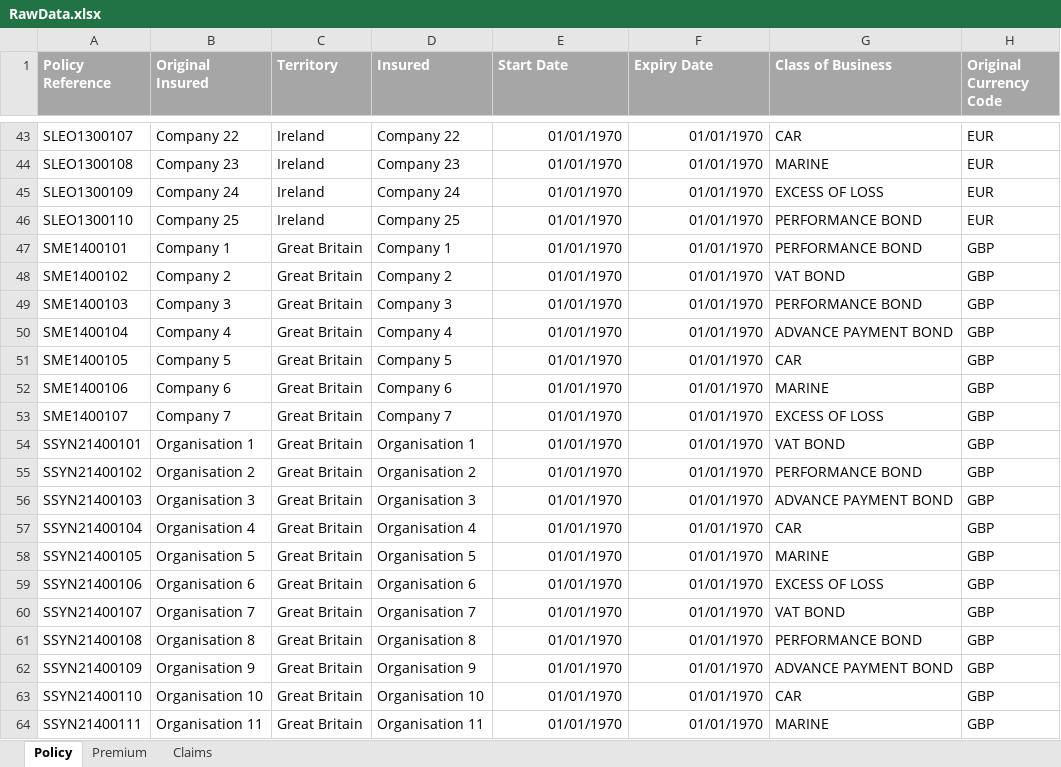
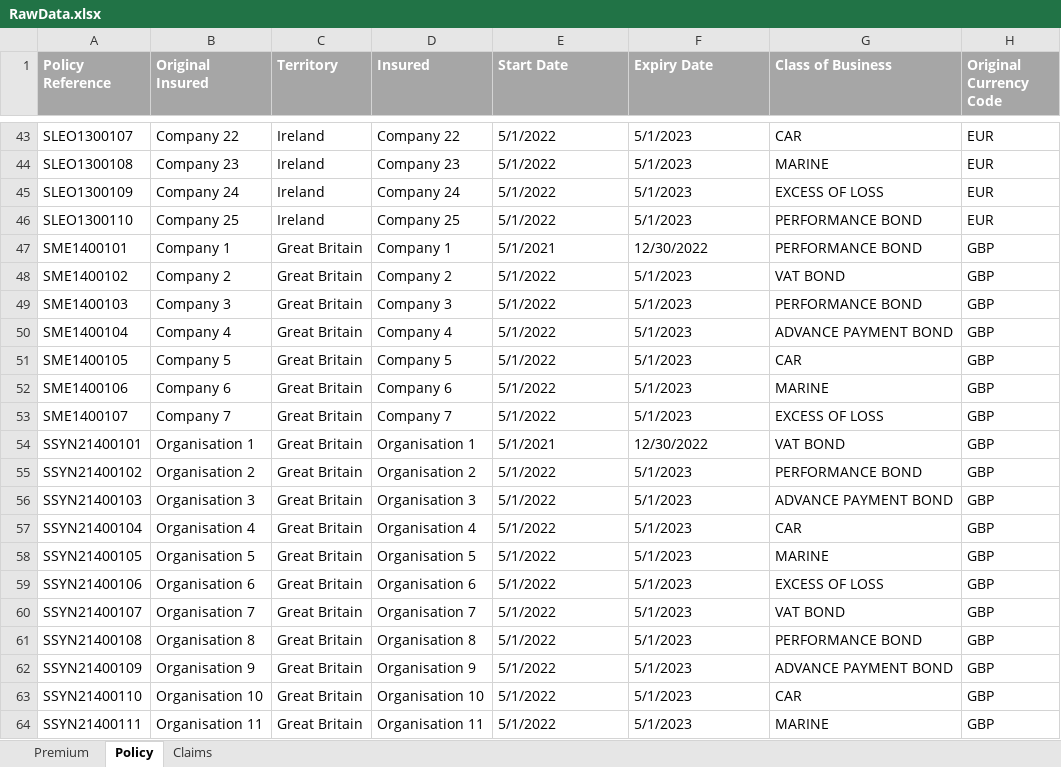
Before and after one commit to kishanmovaliya7/my-chat-bot, an Excel workbook: RawData.xlsx, sheet Policy, drawn as a sheet; only a part is shown, gaps mark what is left out; values as stored, in another font and other column widths than the file's, no borders; the diff covers the shown part only; the diff names each change by its address in the sheet, - before the commit and + after, or states it on an @@ line.

```diff
--- a/RawData.xlsx (sheet Policy)
+++ b/RawData.xlsx (sheet Policy)
@@ sheet tab order changed: Premium | Policy | Claims @@
-E43:F64 alignment: right
+E43:F64 alignment: left
-E43:E46 (Start Date): 01/01/1970
+E43:E46 (Start Date): 5/1/2022
-F43:F46 (Expiry Date): 01/01/1970
+F43:F46 (Expiry Date): 5/1/2023
-E47 (Start Date): 01/01/1970
+E47 (Start Date): 5/1/2021
-F47 (Expiry Date): 01/01/1970
+F47 (Expiry Date): 12/30/2022
-E48:E53 (Start Date): 01/01/1970
+E48:E53 (Start Date): 5/1/2022
-F48:F53 (Expiry Date): 01/01/1970
+F48:F53 (Expiry Date): 5/1/2023
-E54 (Start Date): 01/01/1970
+E54 (Start Date): 5/1/2021
-F54 (Expiry Date): 01/01/1970
+F54 (Expiry Date): 12/30/2022
-E55:E64 (Start Date): 01/01/1970
+E55:E64 (Start Date): 5/1/2022
-F55:F64 (Expiry Date): 01/01/1970
+F55:F64 (Expiry Date): 5/1/2023
```
Also changed, not shown: 83 edited cells and cell formats elsewhere in this sheet, sheet Premium, sheet Claims, 4 other files.
